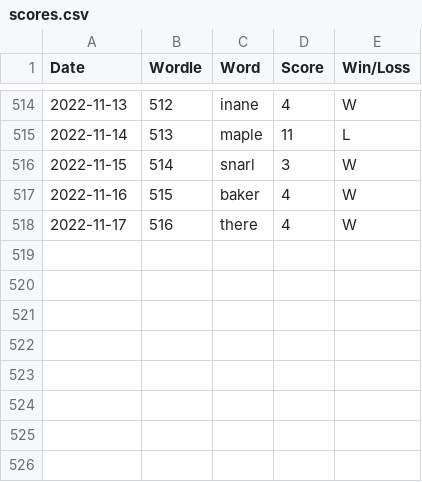
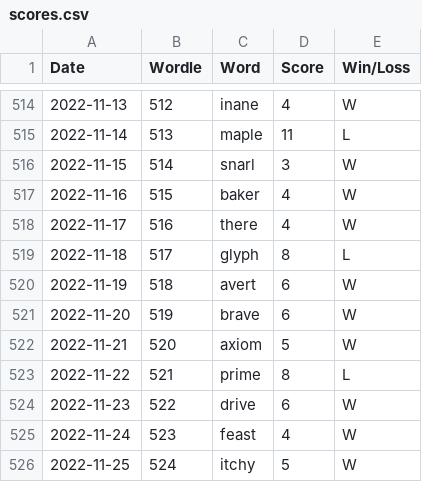
Before and after one commit to madisoncagle/Wordle, a CSV file: Wordle/data/scores.csv, drawn as a sheet; only a part is shown, gaps mark what is left out; the diff names each change by its address in the sheet, - before the commit and + after, or states it on an @@ line.

Commit message:
Play new words

```diff
--- a/Wordle/data/scores.csv
+++ b/Wordle/data/scores.csv
+row 519: 2022-11-18 | 517 | glyph | 8 | L
+row 520: 2022-11-19 | 518 | avert | 6 | W
+row 521: 2022-11-20 | 519 | brave | 6 | W
+row 522: 2022-11-21 | 520 | axiom | 5 | W
+row 523: 2022-11-22 | 521 | prime | 8 | L
+row 524: 2022-11-23 | 522 | drive | 6 | W
+row 525: 2022-11-24 | 523 | feast | 4 | W
+row 526: 2022-11-25 | 524 | itchy | 5 | W
```
Also changed, not shown: 1 other file.
